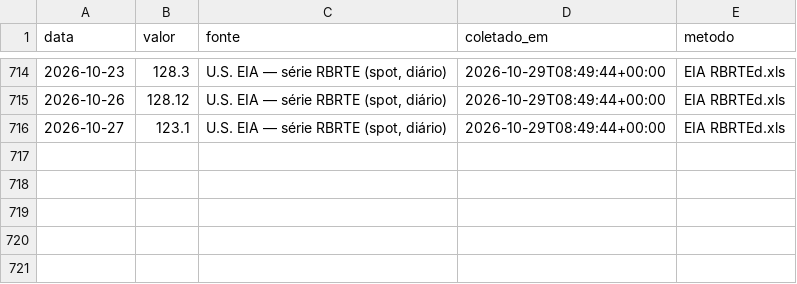
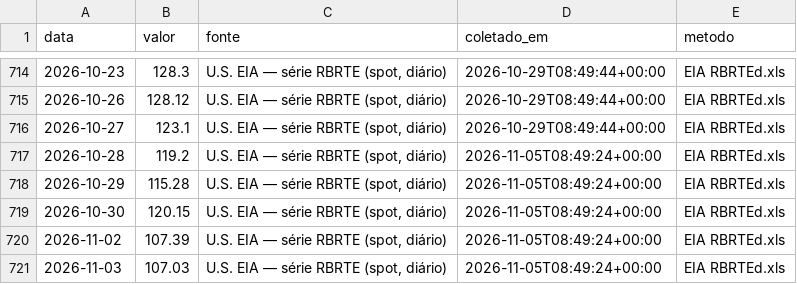
Before and after one commit to rjguimaraes/daily-brief, a CSV file: data/series/brent_spot.csv, drawn as a sheet; only a part is shown, gaps mark what is left out.

```diff
--- a/data/series/brent_spot.csv
+++ b/data/series/brent_spot.csv
@@ -716 +716,6 @@ data,valor,fonte,coletado_em,metodo
 2026-10-27,123.1,"U.S. EIA — série RBRTE (spot, diário)",2026-10-29T08:49:44+00:00,EIA RBRTEd.xls
+2026-10-28,119.2,"U.S. EIA — série RBRTE (spot, diário)",2026-11-05T08:49:24+00:00,EIA RBRTEd.xls
+2026-10-29,115.28,"U.S. EIA — série RBRTE (spot, diário)",2026-11-05T08:49:24+00:00,EIA RBRTEd.xls
+2026-10-30,120.15,"U.S. EIA — série RBRTE (spot, diário)",2026-11-05T08:49:24+00:00,EIA RBRTEd.xls
+2026-11-02,107.39,"U.S. EIA — série RBRTE (spot, diário)",2026-11-05T08:49:24+00:00,EIA RBRTEd.xls
+2026-11-03,107.03,"U.S. EIA — série RBRTE (spot, diário)",2026-11-05T08:49:24+00:00,EIA RBRTEd.xls
```
Also changed, not shown: data/series/bezerro_ms.csv, data/series/bitcoin.csv, 18 other files.
